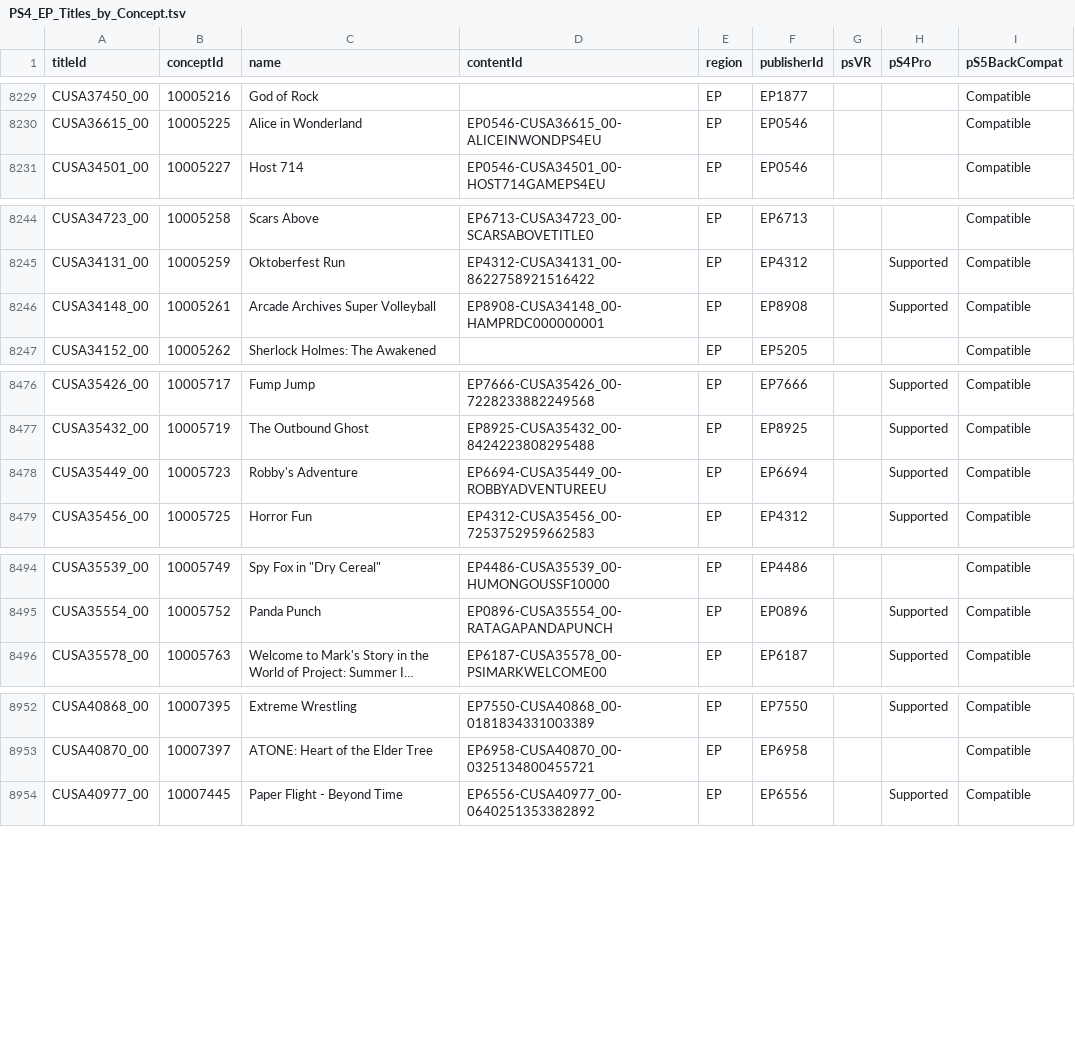
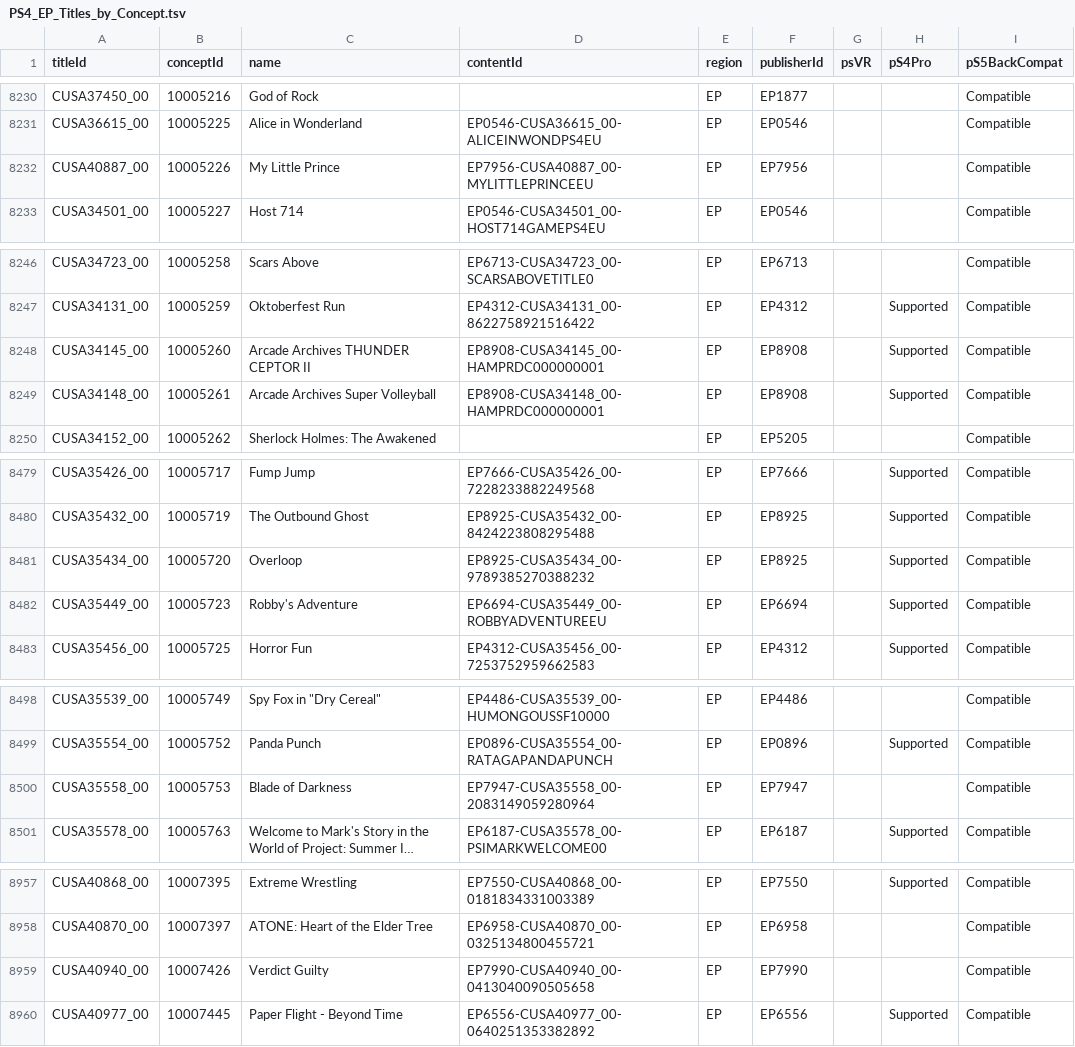
Before and after one commit to andshrew/PlayStation-Titles, a TSV file: Region/Europe/PS4_EP_Titles_by_Concept.tsv, drawn as a sheet; only a part is shown, gaps mark what is left out; long unchanged cells end in …; the diff covers the shown part only; the diff names each change by its address in the sheet, - before the commit and + after, or states it on an @@ line.

```diff
--- a/Region/Europe/PS4_EP_Titles_by_Concept.tsv
+++ b/Region/Europe/PS4_EP_Titles_by_Concept.tsv
+row 8232: CUSA40887_00 | 10005226 | My Little Prince | EP7956-CUSA40887_00-MYLITTLEPRINCEEU | EP | EP7956 |  |  | Compatible
+row 8248: CUSA34145_00 | 10005260 | Arcade Archives THUNDER CEPTOR II | EP8908-CUSA34145_00-HAMPRDC000000001 | EP | EP8908 |  | Supported | Compatible
+row 8481: CUSA35434_00 | 10005720 | Overloop | EP8925-CUSA35434_00-9789385270388232 | EP | EP8925 |  | Supported | Compatible
+row 8500: CUSA35558_00 | 10005753 | Blade of Darkness | EP7947-CUSA35558_00-2083149059280964 | EP | EP7947 |  |  | Compatible
+row 8959: CUSA40940_00 | 10007426 | Verdict Guilty | EP7990-CUSA40940_00-0413040090505658 | EP | EP7990 |  |  | Compatible
```
Also changed, not shown: 1 added row elsewhere in this file, PS5_Titles.tsv, PS5_Titles_by_Concept.tsv, 32 other files.
